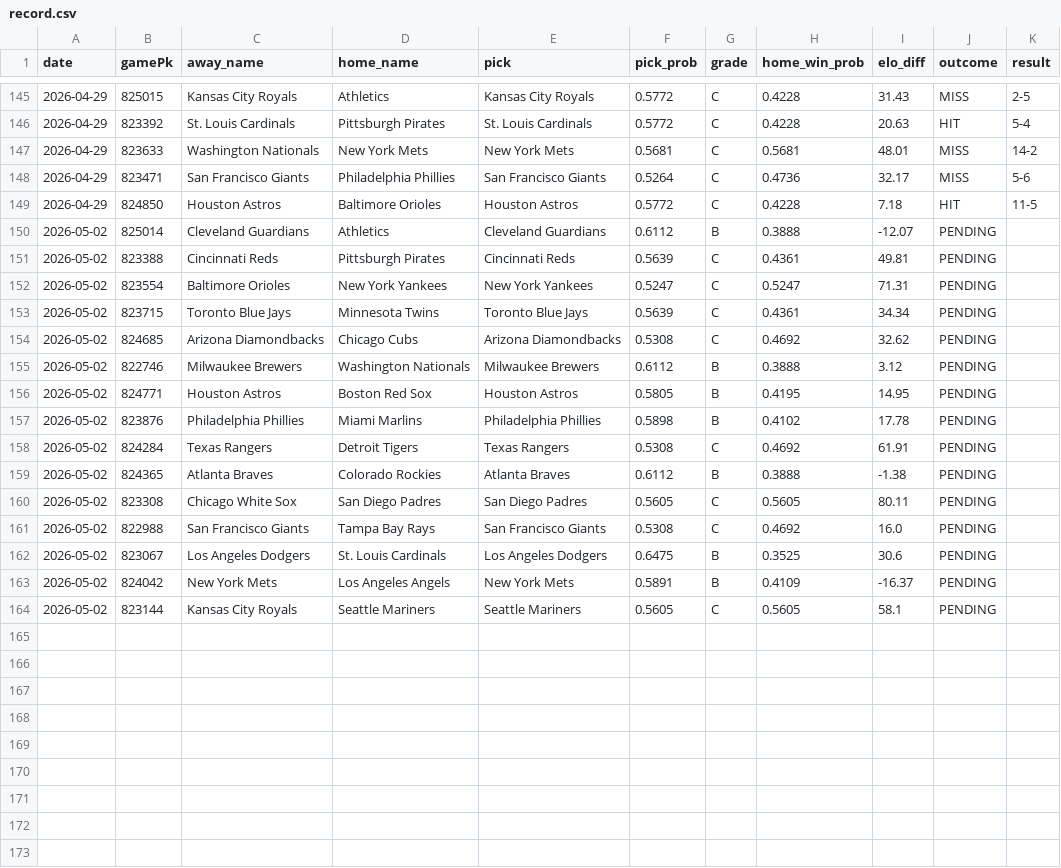
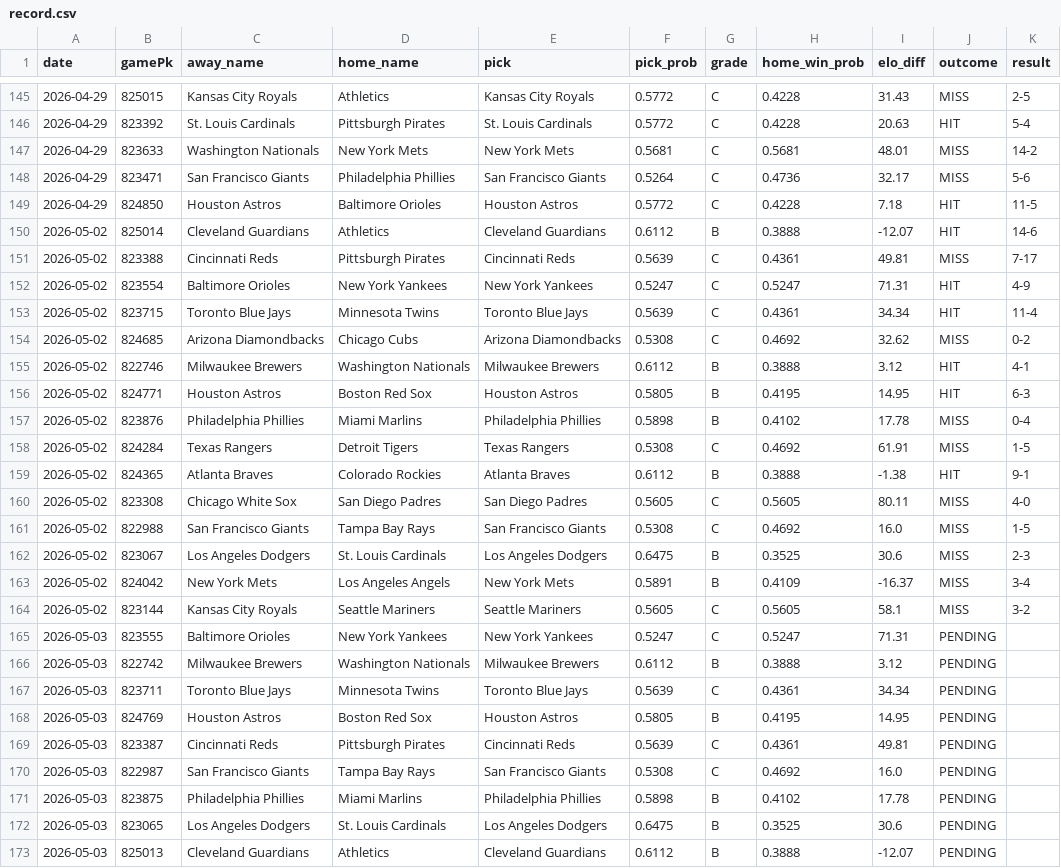
Before and after one commit to kofuj/game163, a CSV file: backend/data/record.csv, drawn as a sheet; only a part is shown, gaps mark what is left out; the diff covers the shown part only.

Commit message:
chore: sync prediction data 2026-05-03

```diff
--- a/backend/data/record.csv
+++ b/backend/data/record.csv
@@ -149,16 +149,25 @@ date,gamePk,away_name,home_name,pick,pick_prob,grade,home_win_prob,elo_diff,outc
 2026-04-29,824850,Houston Astros,Baltimore Orioles,Houston Astros,0.5772,C,0.4228,7.18,HIT,11-5
-2026-05-02,825014,Cleveland Guardians,Athletics,Cleveland Guardians,0.6112,B,0.3888,-12.07,PENDING,
-2026-05-02,823388,Cincinnati Reds,Pittsburgh Pirates,Cincinnati Reds,0.5639,C,0.4361,49.81,PENDING,
-2026-05-02,823554,Baltimore Orioles,New York Yankees,New York Yankees,0.5247,C,0.5247,71.31,PENDING,
-2026-05-02,823715,Toronto Blue Jays,Minnesota Twins,Toronto Blue Jays,0.5639,C,0.4361,34.34,PENDING,
-2026-05-02,824685,Arizona Diamondbacks,Chicago Cubs,Arizona Diamondbacks,0.5308,C,0.4692,32.62,PENDING,
-2026-05-02,822746,Milwaukee Brewers,Washington Nationals,Milwaukee Brewers,0.6112,B,0.3888,3.12,PENDING,
-2026-05-02,824771,Houston Astros,Boston Red Sox,Houston Astros,0.5805,B,0.4195,14.95,PENDING,
-2026-05-02,823876,Philadelphia Phillies,Miami Marlins,Philadelphia Phillies,0.5898,B,0.4102,17.78,PENDING,
-2026-05-02,824284,Texas Rangers,Detroit Tigers,Texas Rangers,0.5308,C,0.4692,61.91,PENDING,
-2026-05-02,824365,Atlanta Braves,Colorado Rockies,Atlanta Braves,0.6112,B,0.3888,-1.38,PENDING,
-2026-05-02,823308,Chicago White Sox,San Diego Padres,San Diego Padres,0.5605,C,0.5605,80.11,PENDING,
-2026-05-02,822988,San Francisco Giants,Tampa Bay Rays,San Francisco Giants,0.5308,C,0.4692,16.0,PENDING,
-2026-05-02,823067,Los Angeles Dodgers,St. Louis Cardinals,Los Angeles Dodgers,0.6475,B,0.3525,30.6,PENDING,
-2026-05-02,824042,New York Mets,Los Angeles Angels,New York Mets,0.5891,B,0.4109,-16.37,PENDING,
-2026-05-02,823144,Kansas City Royals,Seattle Mariners,Seattle Mariners,0.5605,C,0.5605,58.1,PENDING,
+2026-05-02,825014,Cleveland Guardians,Athletics,Cleveland Guardians,0.6112,B,0.3888,-12.07,HIT,14-6
+2026-05-02,823388,Cincinnati Reds,Pittsburgh Pirates,Cincinnati Reds,0.5639,C,0.4361,49.81,MISS,7-17
+2026-05-02,823554,Baltimore Orioles,New York Yankees,New York Yankees,0.5247,C,0.5247,71.31,HIT,4-9
+2026-05-02,823715,Toronto Blue Jays,Minnesota Twins,Toronto Blue Jays,0.5639,C,0.4361,34.34,HIT,11-4
+2026-05-02,824685,Arizona Diamondbacks,Chicago Cubs,Arizona Diamondbacks,0.5308,C,0.4692,32.62,MISS,0-2
+2026-05-02,822746,Milwaukee Brewers,Washington Nationals,Milwaukee Brewers,0.6112,B,0.3888,3.12,HIT,4-1
+2026-05-02,824771,Houston Astros,Boston Red Sox,Houston Astros,0.5805,B,0.4195,14.95,HIT,6-3
+2026-05-02,823876,Philadelphia Phillies,Miami Marlins,Philadelphia Phillies,0.5898,B,0.4102,17.78,MISS,0-4
+2026-05-02,824284,Texas Rangers,Detroit Tigers,Texas Rangers,0.5308,C,0.4692,61.91,MISS,1-5
+2026-05-02,824365,Atlanta Braves,Colorado Rockies,Atlanta Braves,0.6112,B,0.3888,-1.38,HIT,9-1
+2026-05-02,823308,Chicago White Sox,San Diego Padres,San Diego Padres,0.5605,C,0.5605,80.11,MISS,4-0
+2026-05-02,822988,San Francisco Giants,Tampa Bay Rays,San Francisco Giants,0.5308,C,0.4692,16.0,MISS,1-5
+2026-05-02,823067,Los Angeles Dodgers,St. Louis Cardinals,Los Angeles Dodgers,0.6475,B,0.3525,30.6,MISS,2-3
+2026-05-02,824042,New York Mets,Los Angeles Angels,New York Mets,0.5891,B,0.4109,-16.37,MISS,3-4
+2026-05-02,823144,Kansas City Royals,Seattle Mariners,Seattle Mariners,0.5605,C,0.5605,58.1,MISS,3-2
+2026-05-03,823555,Baltimore Orioles,New York Yankees,New York Yankees,0.5247,C,0.5247,71.31,PENDING,
+2026-05-03,822742,Milwaukee Brewers,Washington Nationals,Milwaukee Brewers,0.6112,B,0.3888,3.12,PENDING,
+2026-05-03,823711,Toronto Blue Jays,Minnesota Twins,Toronto Blue Jays,0.5639,C,0.4361,34.34,PENDING,
+2026-05-03,824769,Houston Astros,Boston Red Sox,Houston Astros,0.5805,B,0.4195,14.95,PENDING,
+2026-05-03,823387,Cincinnati Reds,Pittsburgh Pirates,Cincinnati Reds,0.5639,C,0.4361,49.81,PENDING,
+2026-05-03,822987,San Francisco Giants,Tampa Bay Rays,San Francisco Giants,0.5308,C,0.4692,16.0,PENDING,
+2026-05-03,823875,Philadelphia Phillies,Miami Marlins,Philadelphia Phillies,0.5898,B,0.4102,17.78,PENDING,
+2026-05-03,823065,Los Angeles Dodgers,St. Louis Cardinals,Los Angeles Dodgers,0.6475,B,0.3525,30.6,PENDING,
+2026-05-03,825013,Cleveland Guardians,Athletics,Cleveland Guardians,0.6112,B,0.3888,-12.07,PENDING,
```
Also changed, not shown: 6 added rows elsewhere in this file, 1 other file.
